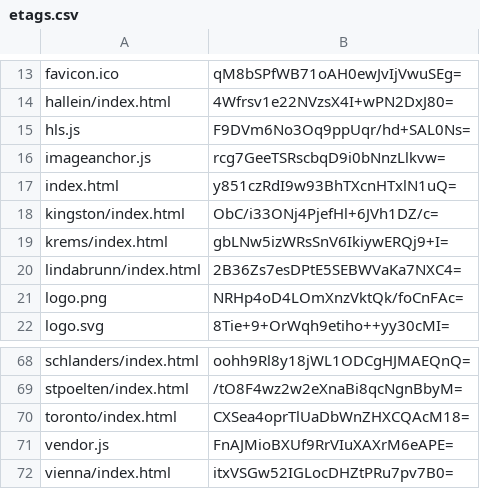
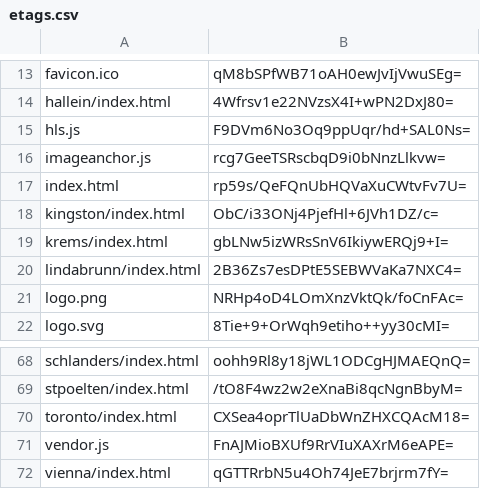
Before and after one commit to artificialmuseum/artificialmuseum.com, a CSV file: docs/etags.csv, drawn as a sheet; only a part is shown, gaps mark what is left out.

```diff
--- a/docs/etags.csv
+++ b/docs/etags.csv
@@ -16,3 +16,3 @@ hls.js,F9DVm6No3Oq9ppUqr/hd+SAL0Ns=
 imageanchor.js,rcg7GeeTSRscbqD9i0bNnzLlkvw=
-index.html,y851czRdI9w93BhTXcnHTxlN1uQ=
+index.html,rp59s/QeFQnUbHQVaXuCWtvFv7U=
 kingston/index.html,ObC/i33ONj4PjefHl+6JVh1DZ/c=
@@ -71,2 +71,2 @@ toronto/index.html,CXSea4oprTlUaDbWnZHXCQAcM18=
 vendor.js,FnAJMioBXUf9RrVIuXAXrM6eAPE=
-vienna/index.html,itxVSGw52IGLocDHZtPRu7pv7B0=
+vienna/index.html,qGTTRrbN5u4Oh74JeE7brjrm7fY=
```
Also changed, not shown: 4 other files.
